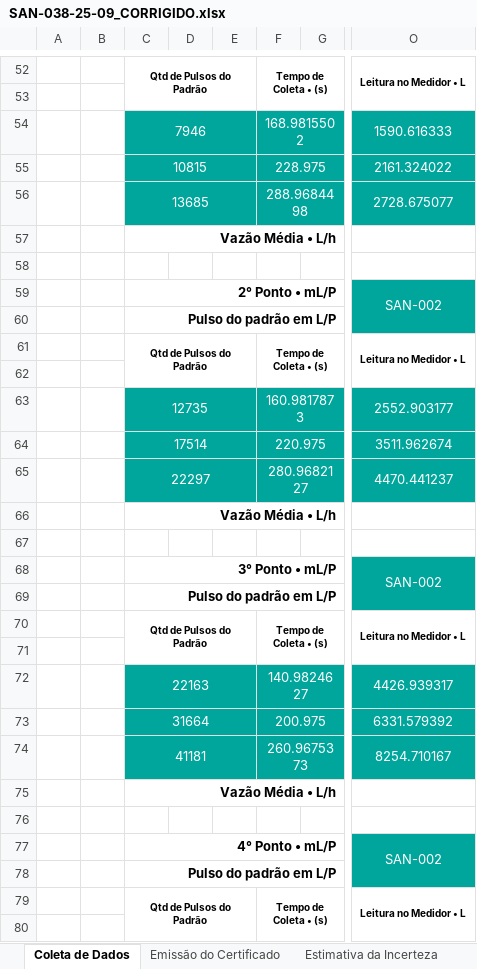
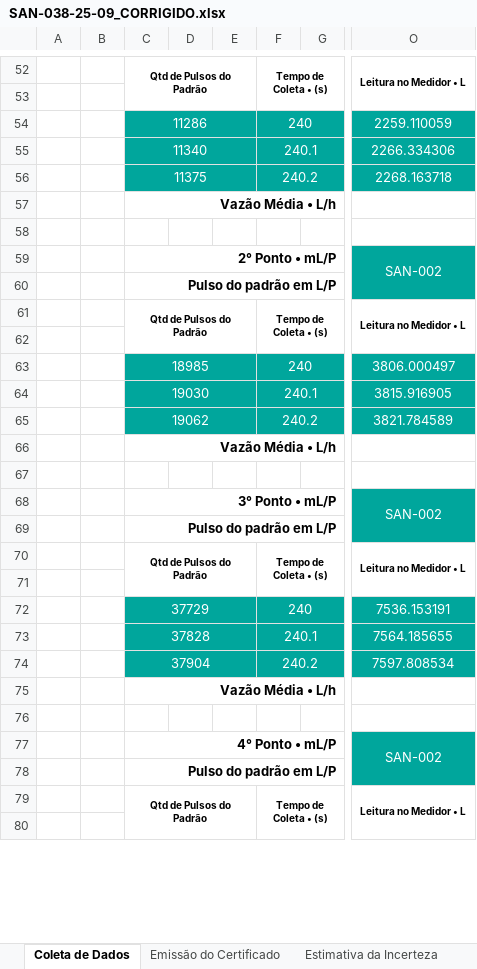
Before and after one commit to Sanesoluti-dev/Script-Planilhas, an Excel workbook: SAN-038-25-09_CORRIGIDO.xlsx, sheet Coleta de Dados, drawn as a sheet; only a part is shown, gaps mark what is left out; values as stored, in another font and other column widths than the file's, no borders; conditional formats not drawn; the diff covers the shown part only; the diff names each change by its address in the sheet, - before the commit and + after, or states it on an @@ line.

```diff
--- a/SAN-038-25-09_CORRIGIDO.xlsx (sheet Coleta de Dados)
+++ b/SAN-038-25-09_CORRIGIDO.xlsx (sheet Coleta de Dados)
-C54: 7946
+C54: 11286
-F54: 168.9815502
+F54: 240
-O54: 1590.616333
+O54: 2259.110059
-C55: 10815
+C55: 11340
-F55: 228.975
+F55: 240.1
-O55: 2161.324022
+O55: 2266.334306
-C56: 13685
+C56: 11375
-F56: 288.9684498
+F56: 240.2
-O56: 2728.675077
+O56: 2268.163718
-C63: 12735
+C63: 18985
-F63: 160.9817873
+F63: 240
-O63: 2552.903177
+O63: 3806.000497
-C64: 17514
+C64: 19030
-F64: 220.975
+F64: 240.1
-O64: 3511.962674
+O64: 3815.916905
-C65: 22297
+C65: 19062
-F65: 280.9682127
+F65: 240.2
-O65: 4470.441237
+O65: 3821.784589
-C72: 22163
+C72: 37729
-F72: 140.9824627
+F72: 240
-O72: 4426.939317
+O72: 7536.153191
-C73: 31664
+C73: 37828
-F73: 200.975
+F73: 240.1
-O73: 6331.579392
+O73: 7564.185655
-C74: 41181
+C74: 37904
-F74: 260.9675373
+F74: 240.2
-O74: 8254.710167
+O74: 7597.808534
```
Also changed, not shown: 45 edited cells elsewhere in this sheet, 10 other files.
